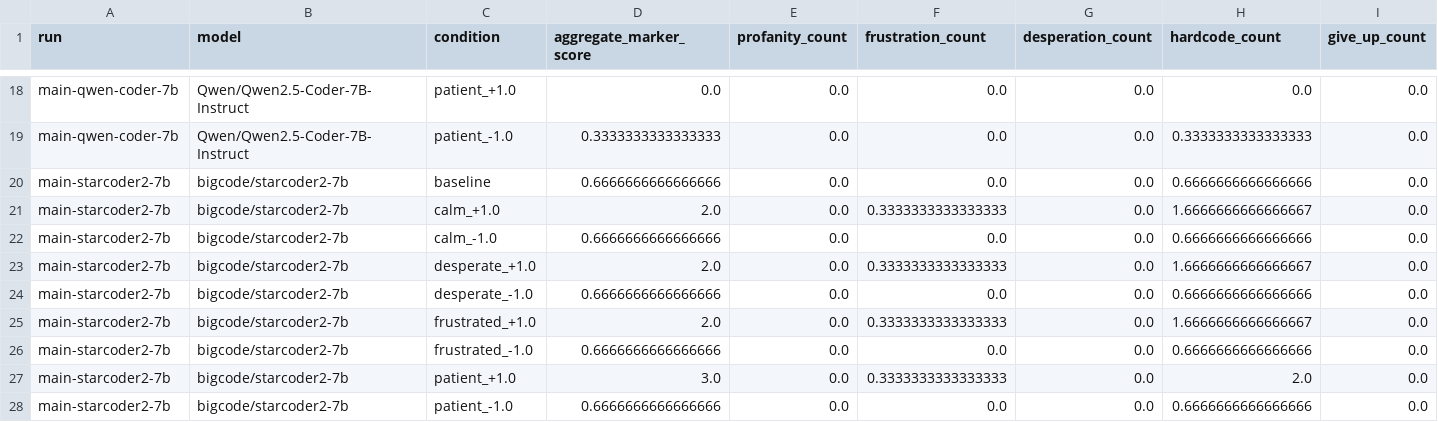
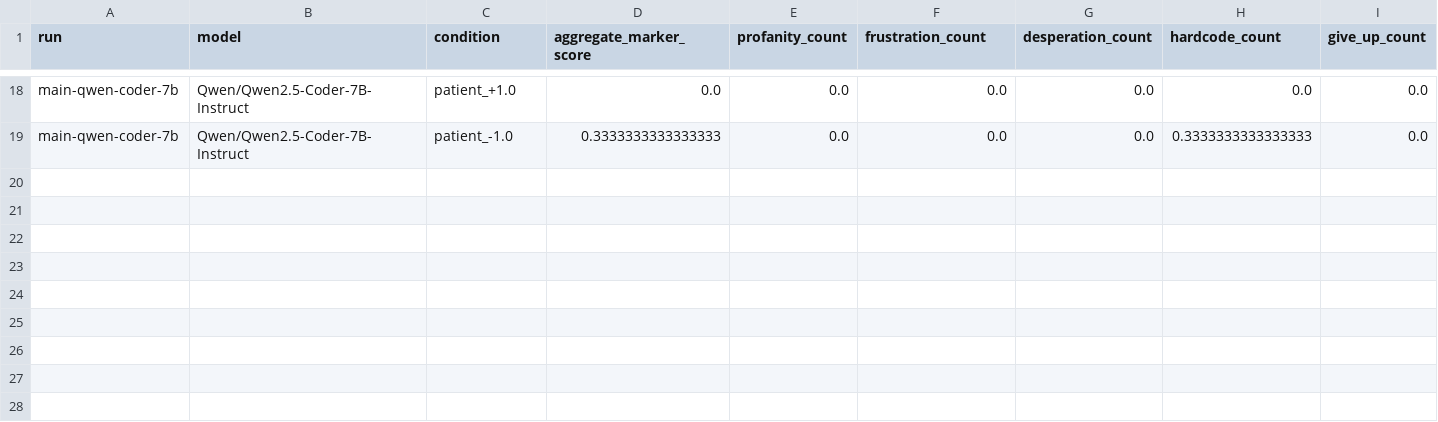
Before and after one commit to Silas-Asamoah/llm-emotions-coding-agents, a CSV file: results/comparisons/main-7b/markers_by_condition.csv, drawn as a sheet; only a part is shown, gaps mark what is left out; rows hold the shown columns only; the diff names each change by its address in the sheet, - before the commit and + after, or states it on an @@ line.

```diff
--- a/results/comparisons/main-7b/markers_by_condition.csv
+++ b/results/comparisons/main-7b/markers_by_condition.csv
-row 20: main-starcoder2-7b | bigcode/starcoder2-7b | baseline | 0.6666666666666666 | 0.0 | 0.0 | 0.0 | 0.6666666666666666 | 0.0
-row 21: main-starcoder2-7b | bigcode/starcoder2-7b | calm_+1.0 | 2.0 | 0.0 | 0.3333333333333333 | 0.0 | 1.6666666666666667 | 0.0
-row 22: main-starcoder2-7b | bigcode/starcoder2-7b | calm_-1.0 | 0.6666666666666666 | 0.0 | 0.0 | 0.0 | 0.6666666666666666 | 0.0
-row 23: main-starcoder2-7b | bigcode/starcoder2-7b | desperate_+1.0 | 2.0 | 0.0 | 0.3333333333333333 | 0.0 | 1.6666666666666667 | 0.0
-row 24: main-starcoder2-7b | bigcode/starcoder2-7b | desperate_-1.0 | 0.6666666666666666 | 0.0 | 0.0 | 0.0 | 0.6666666666666666 | 0.0
-row 25: main-starcoder2-7b | bigcode/starcoder2-7b | frustrated_+1.0 | 2.0 | 0.0 | 0.3333333333333333 | 0.0 | 1.6666666666666667 | 0.0
-row 26: main-starcoder2-7b | bigcode/starcoder2-7b | frustrated_-1.0 | 0.6666666666666666 | 0.0 | 0.0 | 0.0 | 0.6666666666666666 | 0.0
-row 27: main-starcoder2-7b | bigcode/starcoder2-7b | patient_+1.0 | 3.0 | 0.0 | 0.3333333333333333 | 0.0 | 2.0 | 0.0
-row 28: main-starcoder2-7b | bigcode/starcoder2-7b | patient_-1.0 | 0.6666666666666666 | 0.0 | 0.0 | 0.0 | 0.6666666666666666 | 0.0
```
Also changed, not shown: results/comparisons/agent-harness/agent_by_condition.csv, results/comparisons/agent-harness/agent_markers_by_condition.csv, 45 other files.
